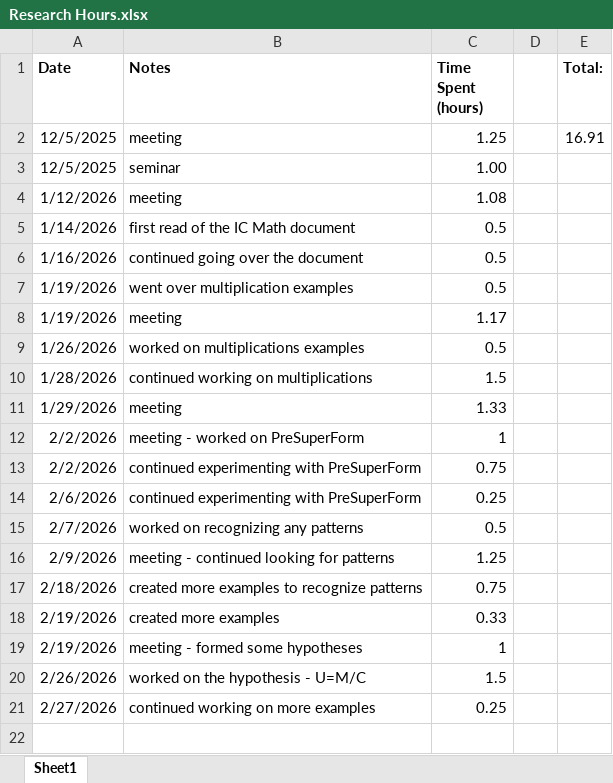
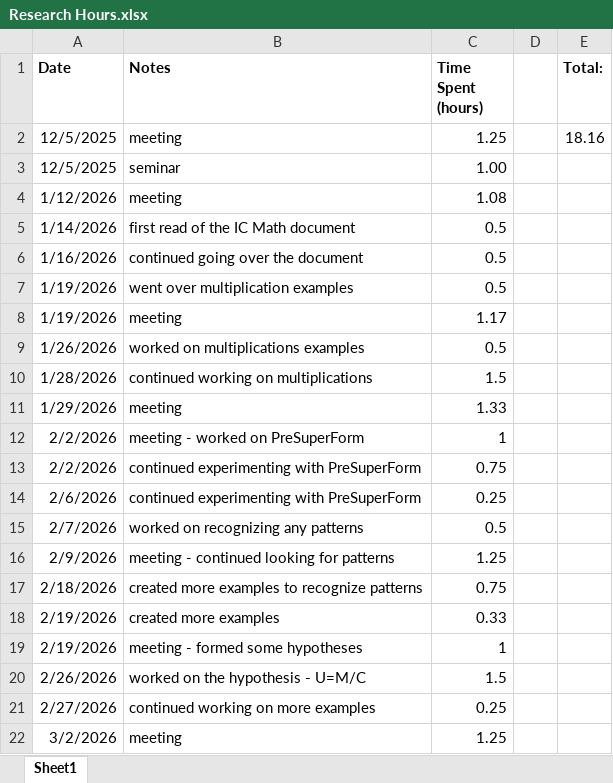
Before and after one commit to sessieresearchatsau/SSS-Experiments, an Excel workbook: AT/Research Hours.xlsx, sheet Sheet1, drawn as a sheet; values as stored, in another font and other column widths than the file's, no borders; the diff names each change by its address in the sheet, - before the commit and + after, or states it on an @@ line.

Commit message:
updated research hours and examples from meeting

```diff
--- a/AT/Research Hours.xlsx (sheet Sheet1)
+++ b/AT/Research Hours.xlsx (sheet Sheet1)
-E2 (Total:): 16.91
+E2 (Total:): 18.16
+row 22: 3/2/2026 | meeting | 1.25
```
Also changed, not shown: 1 other file.
